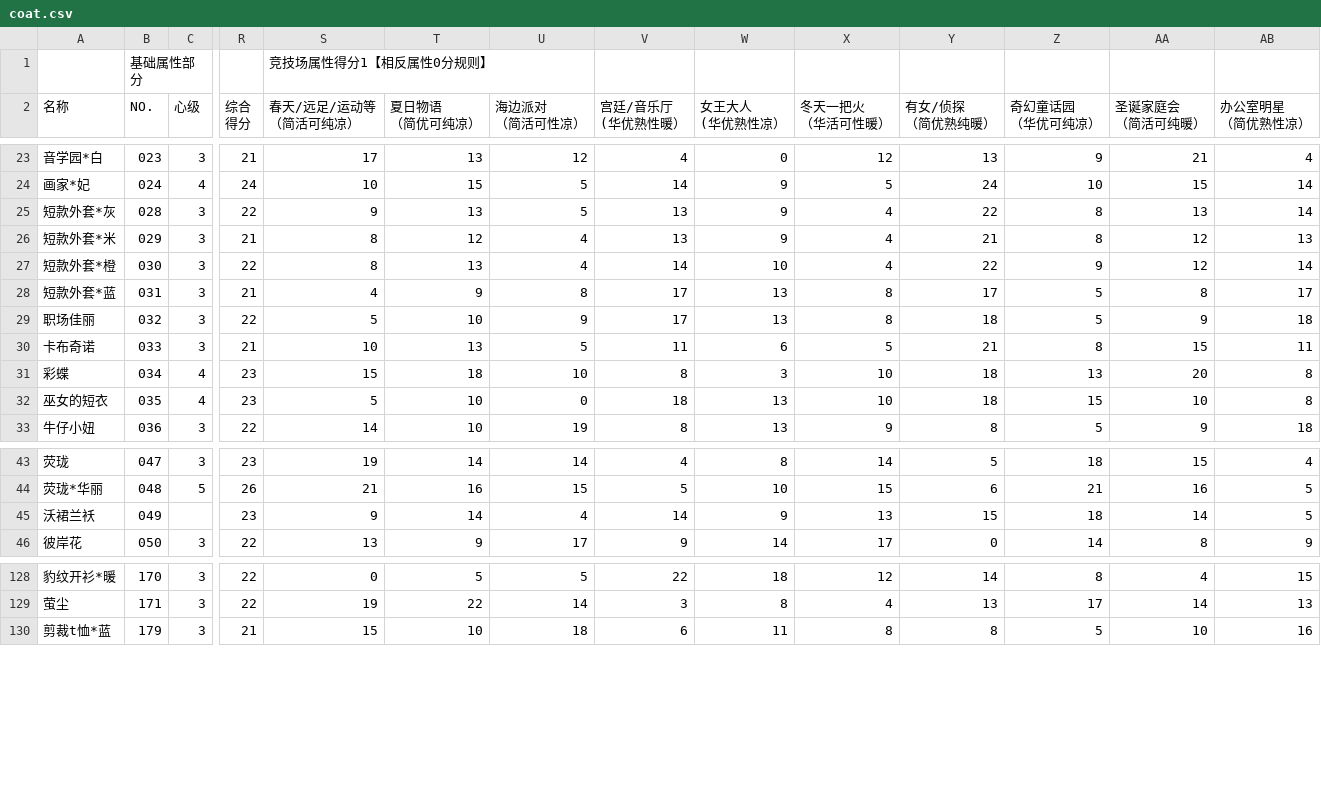
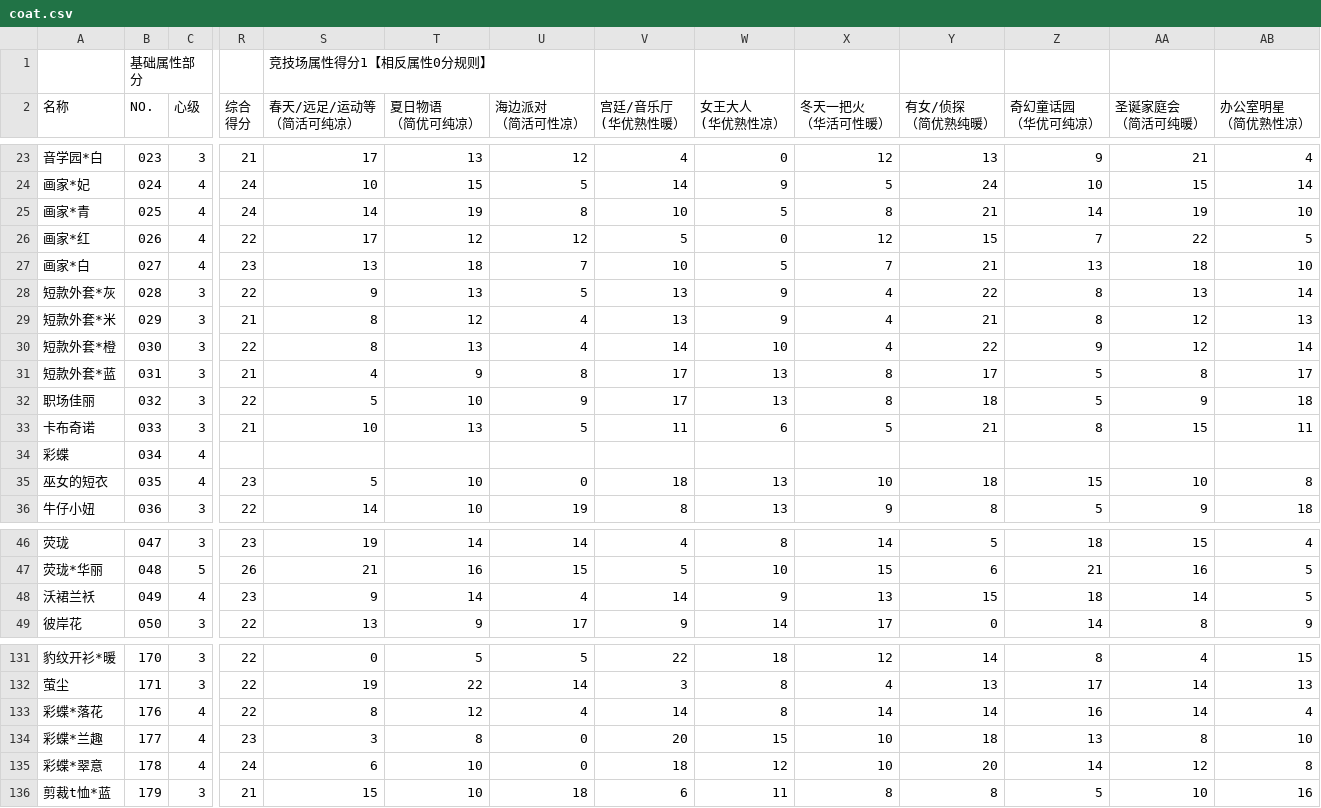
Before and after one commit to sebi-p-ro/nikkiup2u3, a CSV file: raw/coat.csv, drawn as a sheet; only a part is shown, gaps mark what is left out; addresses are those after the commit; rows hold the shown columns only; the diff names each change by its address in the sheet, - before the commit and + after, or states it on an @@ line.

```diff
--- a/raw/coat.csv
+++ b/raw/coat.csv
+row 25: 画家*青 | 025 | 4 | 24 | 14 | 19 | 8 | 10 | 5 | 8 | 21 | 14 | 19 | 10
+row 26: 画家*红 | 026 | 4 | 22 | 17 | 12 | 12 | 5 | 0 | 12 | 15 | 7 | 22 | 5
+row 27: 画家*白 | 027 | 4 | 23 | 13 | 18 | 7 | 10 | 5 | 7 | 21 | 13 | 18 | 10
-R34 (综合 得分): 23
+R34 (综合 得分): (empty)
-S34 (春天/远足/运动等 （简活可纯凉）): 15
+S34 (春天/远足/运动等 （简活可纯凉）): (empty)
-T34 (夏日物语 （简优可纯凉）): 18
+T34 (夏日物语 （简优可纯凉）): (empty)
-U34 (海边派对 （简活可性凉）): 10
+U34 (海边派对 （简活可性凉）): (empty)
-V34 (宫廷/音乐厅 (华优熟性暖）): 8
+V34 (宫廷/音乐厅 (华优熟性暖）): (empty)
-W34 (女王大人 (华优熟性凉）): 3
+W34 (女王大人 (华优熟性凉）): (empty)
-X34 (冬天一把火 （华活可性暖）): 10
+X34 (冬天一把火 （华活可性暖）): (empty)
-Y34 (有女/侦探 （简优熟纯暖）): 18
+Y34 (有女/侦探 （简优熟纯暖）): (empty)
-Z34 (奇幻童话园 （华优可纯凉）): 13
+Z34 (奇幻童话园 （华优可纯凉）): (empty)
-AA34 (圣诞家庭会 （简活可纯暖）): 20
+AA34 (圣诞家庭会 （简活可纯暖）): (empty)
-AB34 (办公室明星 （简优熟性凉）): 8
+AB34 (办公室明星 （简优熟性凉）): (empty)
-C48 (心级): (empty)
+C48 (心级): 4
+row 133: 彩蝶*落花 | 176 | 4 | 22 | 8 | 12 | 4 | 14 | 8 | 14 | 14 | 16 | 14 | 4
+row 134: 彩蝶*兰趣 | 177 | 4 | 23 | 3 | 8 | 0 | 20 | 15 | 10 | 18 | 13 | 8 | 10
+row 135: 彩蝶*翠意 | 178 | 4 | 24 | 6 | 10 | 0 | 18 | 12 | 10 | 20 | 14 | 12 | 8
```
Also changed, not shown: raw/accessories.csv, raw/dress.csv, 12 other files.
